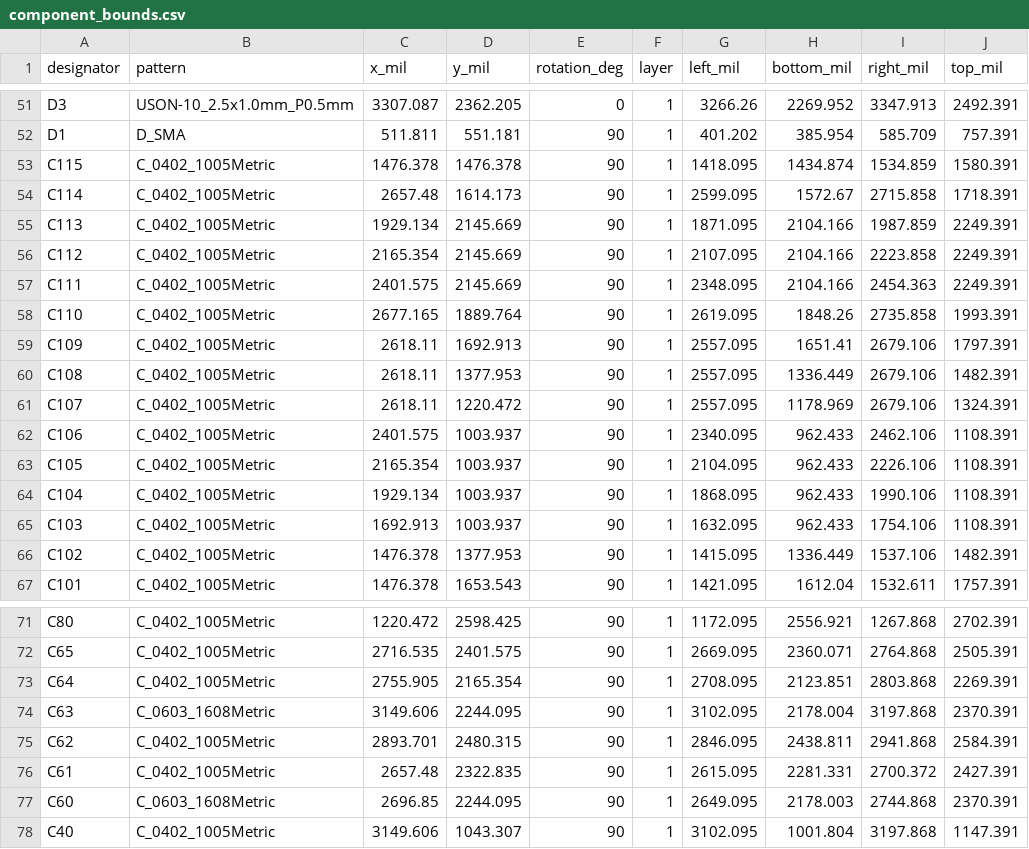
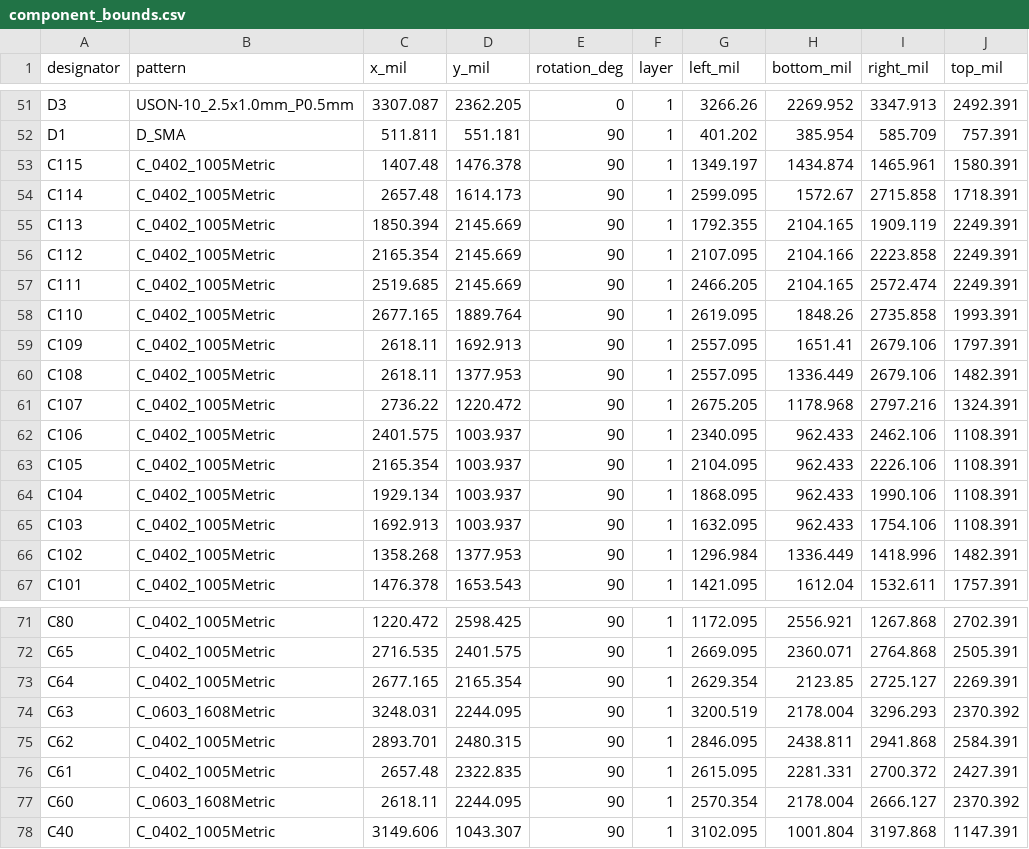
Before and after one commit to skif-ops/RLS_Head, a CSV file: hardware/system_carrier/altium/routing/connection_audit/component_bounds.csv, drawn as a sheet; only a part is shown, gaps mark what is left out; the diff covers the shown part only.

```diff
--- a/hardware/system_carrier/altium/routing/connection_audit/component_bounds.csv
+++ b/hardware/system_carrier/altium/routing/connection_audit/component_bounds.csv
@@ -52,7 +52,7 @@ designator,pattern,x_mil,y_mil,rotation_deg,layer,left_mil,bottom_mil,right_mil,
 "D1","D_SMA",511.811,551.181,90,1,401.202,385.954,585.709,757.391
-"C115","C_0402_1005Metric",1476.378,1476.378,90,1,1418.095,1434.874,1534.859,1580.391
+"C115","C_0402_1005Metric",1407.48,1476.378,90,1,1349.197,1434.874,1465.961,1580.391
 "C114","C_0402_1005Metric",2657.48,1614.173,90,1,2599.095,1572.67,2715.858,1718.391
-"C113","C_0402_1005Metric",1929.134,2145.669,90,1,1871.095,2104.166,1987.859,2249.391
+"C113","C_0402_1005Metric",1850.394,2145.669,90,1,1792.355,2104.165,1909.119,2249.391
 "C112","C_0402_1005Metric",2165.354,2145.669,90,1,2107.095,2104.166,2223.858,2249.391
-"C111","C_0402_1005Metric",2401.575,2145.669,90,1,2348.095,2104.166,2454.363,2249.391
+"C111","C_0402_1005Metric",2519.685,2145.669,90,1,2466.205,2104.165,2572.474,2249.391
 "C110","C_0402_1005Metric",2677.165,1889.764,90,1,2619.095,1848.26,2735.858,1993.391
@@ -60,3 +60,3 @@ designator,pattern,x_mil,y_mil,rotation_deg,layer,left_mil,bottom_mil,right_mil,
 "C108","C_0402_1005Metric",2618.11,1377.953,90,1,2557.095,1336.449,2679.106,1482.391
-"C107","C_0402_1005Metric",2618.11,1220.472,90,1,2557.095,1178.969,2679.106,1324.391
+"C107","C_0402_1005Metric",2736.22,1220.472,90,1,2675.205,1178.968,2797.216,1324.391
 "C106","C_0402_1005Metric",2401.575,1003.937,90,1,2340.095,962.433,2462.106,1108.391
@@ -65,3 +65,3 @@ designator,pattern,x_mil,y_mil,rotation_deg,layer,left_mil,bottom_mil,right_mil,
 "C103","C_0402_1005Metric",1692.913,1003.937,90,1,1632.095,962.433,1754.106,1108.391
-"C102","C_0402_1005Metric",1476.378,1377.953,90,1,1415.095,1336.449,1537.106,1482.391
+"C102","C_0402_1005Metric",1358.268,1377.953,90,1,1296.984,1336.449,1418.996,1482.391
 "C101","C_0402_1005Metric",1476.378,1653.543,90,1,1421.095,1612.04,1532.611,1757.391
@@ -72,7 +72,7 @@ designator,pattern,x_mil,y_mil,rotation_deg,layer,left_mil,bottom_mil,right_mil,
 "C65","C_0402_1005Metric",2716.535,2401.575,90,1,2669.095,2360.071,2764.868,2505.391
-"C64","C_0402_1005Metric",2755.905,2165.354,90,1,2708.095,2123.851,2803.868,2269.391
-"C63","C_0603_1608Metric",3149.606,2244.095,90,1,3102.095,2178.004,3197.868,2370.391
+"C64","C_0402_1005Metric",2677.165,2165.354,90,1,2629.354,2123.85,2725.127,2269.391
+"C63","C_0603_1608Metric",3248.031,2244.095,90,1,3200.519,2178.004,3296.293,2370.392
 "C62","C_0402_1005Metric",2893.701,2480.315,90,1,2846.095,2438.811,2941.868,2584.391
 "C61","C_0402_1005Metric",2657.48,2322.835,90,1,2615.095,2281.331,2700.372,2427.391
-"C60","C_0603_1608Metric",2696.85,2244.095,90,1,2649.095,2178.003,2744.868,2370.391
+"C60","C_0603_1608Metric",2618.11,2244.095,90,1,2570.354,2178.004,2666.127,2370.392
 "C40","C_0402_1005Metric",3149.606,1043.307,90,1,3102.095,1001.804,3197.868,1147.391
```
Also changed, not shown: 10 edited cells elsewhere in this file, hardware/system_carrier/altium/routing/connection_audit/pad_geometry.csv, 30 other files.
